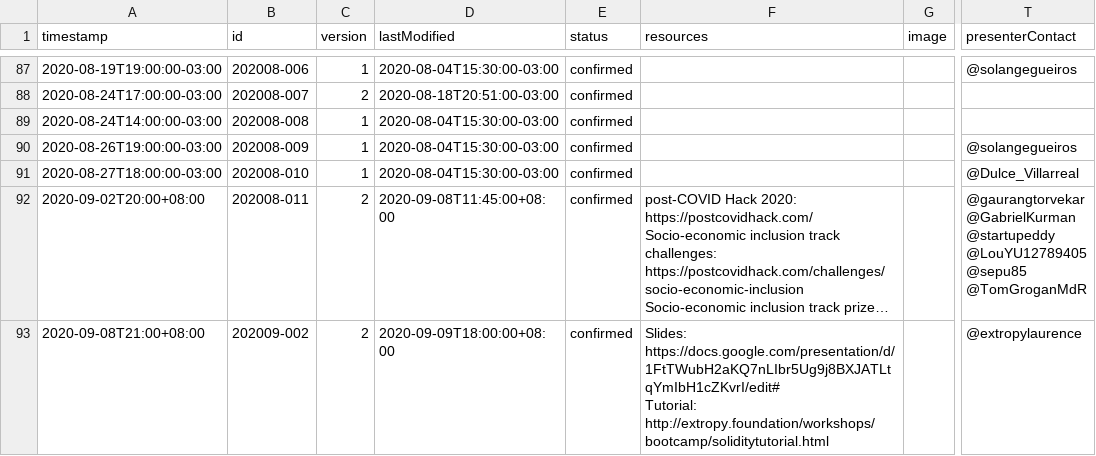
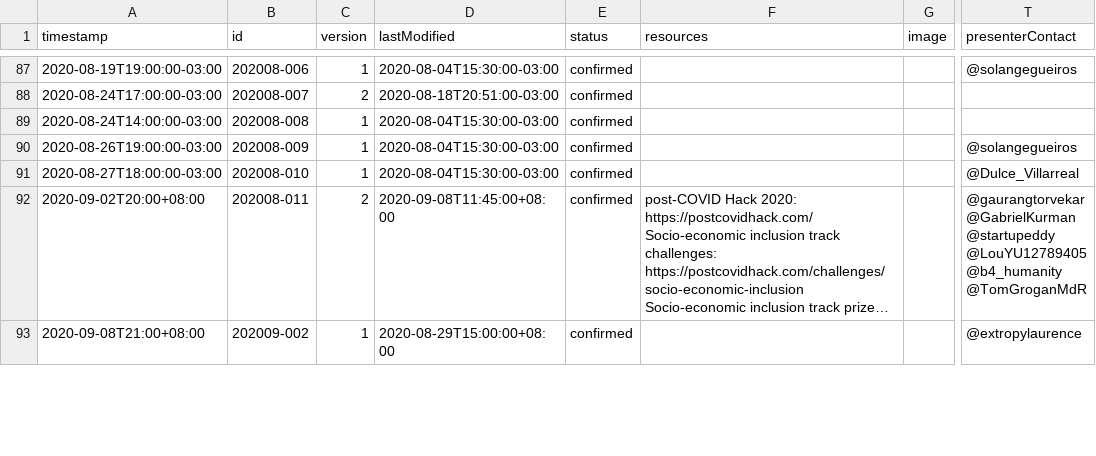
Before and after one commit to rsksmart/devportal-1.0, a CSV file: _data/rsk-published-events.csv, drawn as a sheet; only a part is shown, gaps mark what is left out; long unchanged cells end in …; ↵ is a line break in a cell; the diff covers the shown part only; the diff names each change by its address in the sheet, - before the commit and + after, or states it on an @@ line.

```diff
--- a/_data/rsk-published-events.csv
+++ b/_data/rsk-published-events.csv
-T92 (presenterContact): …@startupeddy ↵ @LouYU12789405 ↵ @sepu85 ↵ @TomGroganMdR
+T92 (presenterContact): …@startupeddy ↵ @LouYU12789405 ↵ @b4_humanity ↵ @TomGroganMdR
-C93 (version): 2
+C93 (version): 1
-D93 (lastModified): 2020-09-09T18:00:00+08:00
+D93 (lastModified): 2020-08-29T15:00:00+08:00
-F93 (resources): Slides: https://docs.google.com/presentation/d/1FtTWubH2aKQ7nLIbr5Ug9j8BXJATLtqYmIbH1cZKvrI/edit# ↵ Tutorial: http://extropy.foundation/workshops/bootcamp/soliditytutorial.html
+F93 (resources): (empty)
```
Also changed, not shown: 3 removed rows and 1 edited cell elsewhere in this file, 10 other files.
